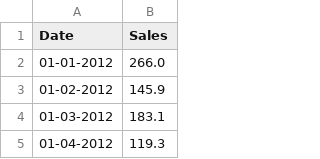
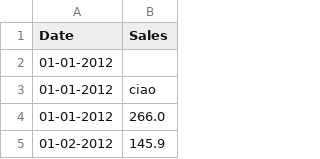
Before and after one commit to balnctin/ProgrammingLab, a CSV file: shampoo_sales.csv, drawn as a sheet; only a part is shown; the shorter side is filled out with more unchanged rows.

```diff
--- a/shampoo_sales.csv
+++ b/shampoo_sales.csv
@@ -1,2 +1,4 @@
 Date,Sales
+01-01-2012
+01-01-2012,ciao
 01-01-2012,266.0
```
Also changed, not shown: 1 other file.
